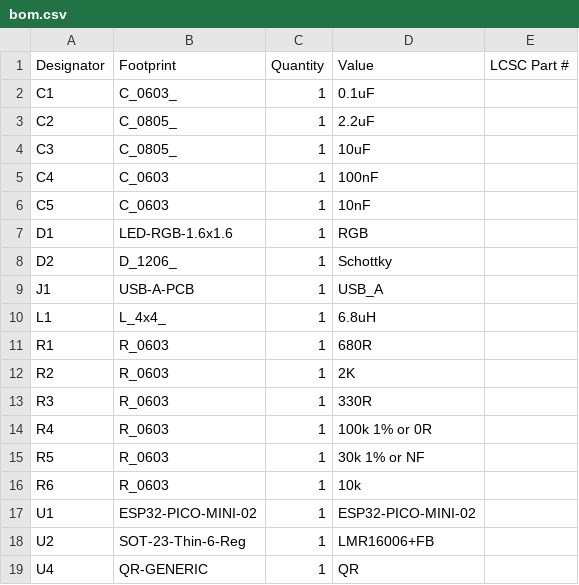
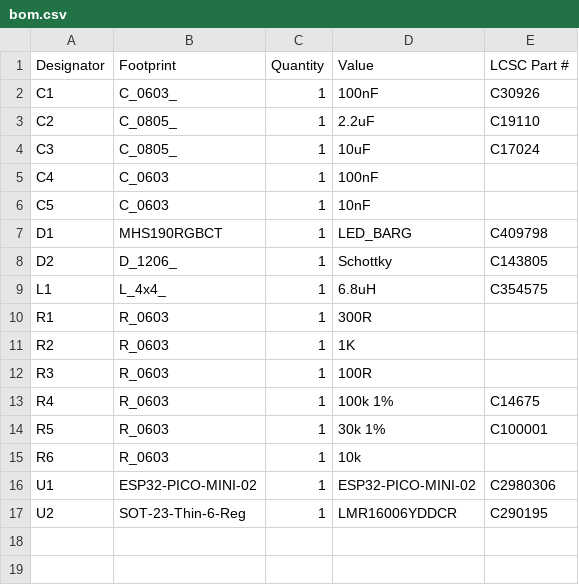
Before and after one commit to revk/ESP32-Generic, a CSV file: PCB/USBA/production/bom.csv, drawn as a sheet.

Commit message:
New layout for production

```diff
--- a/PCB/USBA/production/bom.csv
+++ b/PCB/USBA/production/bom.csv
@@ -1,19 +1,17 @@
 Designator,Footprint,Quantity,Value,LCSC Part #
-C1,C_0603_,1,0.1uF,
-C2,C_0805_,1,2.2uF,
-C3,C_0805_,1,10uF,
+C1,C_0603_,1,100nF,C30926
+C2,C_0805_,1,2.2uF,C19110
+C3,C_0805_,1,10uF,C17024
 C4,C_0603,1,100nF,
 C5,C_0603,1,10nF,
-D1,LED-RGB-1.6x1.6,1,RGB,
-D2,D_1206_,1,Schottky,
-J1,USB-A-PCB,1,USB_A,
-L1,L_4x4_,1,6.8uH,
-R1,R_0603,1,680R,
-R2,R_0603,1,2K,
-R3,R_0603,1,330R,
-R4,R_0603,1,100k 1% or 0R,
-R5,R_0603,1,30k 1% or NF,
+D1,MHS190RGBCT,1,LED_BARG,C409798
+D2,D_1206_,1,Schottky,C143805
+L1,L_4x4_,1,6.8uH,C354575
+R1,R_0603,1,300R,
+R2,R_0603,1,1K,
+R3,R_0603,1,100R,
+R4,R_0603,1,100k 1%,C14675
+R5,R_0603,1,30k 1%,C100001
 R6,R_0603,1,10k,
-U1,ESP32-PICO-MINI-02,1,ESP32-PICO-MINI-02,
-U2,SOT-23-Thin-6-Reg,1,LMR16006+FB,
-U4,QR-GENERIC,1,QR,
+U1,ESP32-PICO-MINI-02,1,ESP32-PICO-MINI-02,C2980306
+U2,SOT-23-Thin-6-Reg,1,LMR16006YDDCR,C290195
```
Also changed, not shown: PCB/USBA/production/positions.csv, 8 other files.
